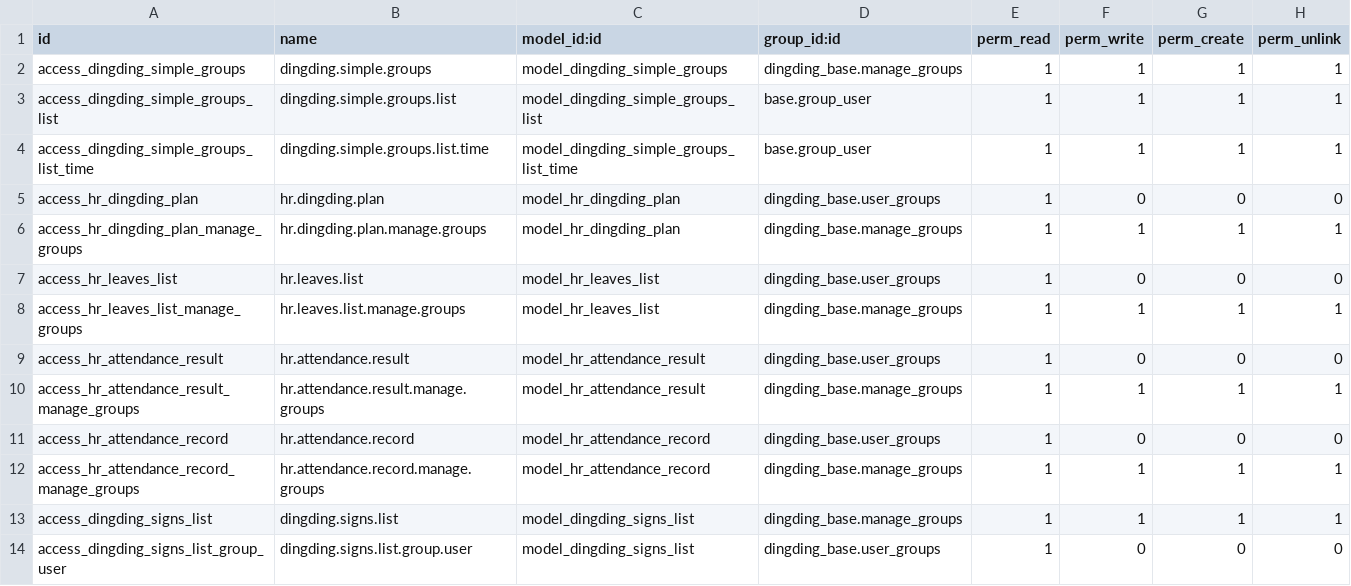
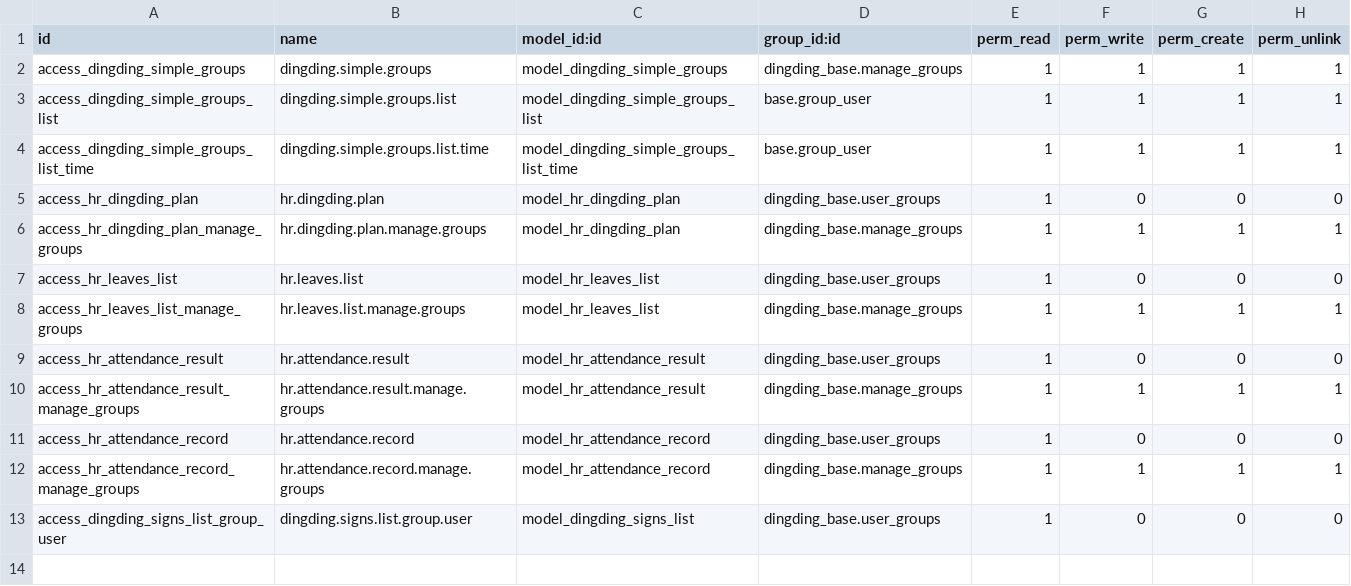
Before and after one commit to cd-feng/odooDingTalk, a CSV file: dingding_attendance/security/ir.model.access.csv, drawn as a sheet; the diff names each change by its address in the sheet, - before the commit and + after, or states it on an @@ line.

Commit message:
修复bug

```diff
--- a/dingding_attendance/security/ir.model.access.csv
+++ b/dingding_attendance/security/ir.model.access.csv
-row 13: access_dingding_signs_list | dingding.signs.list | model_dingding_signs_list | dingding_base.manage_groups | 1 | 1 | 1 | 1
```
